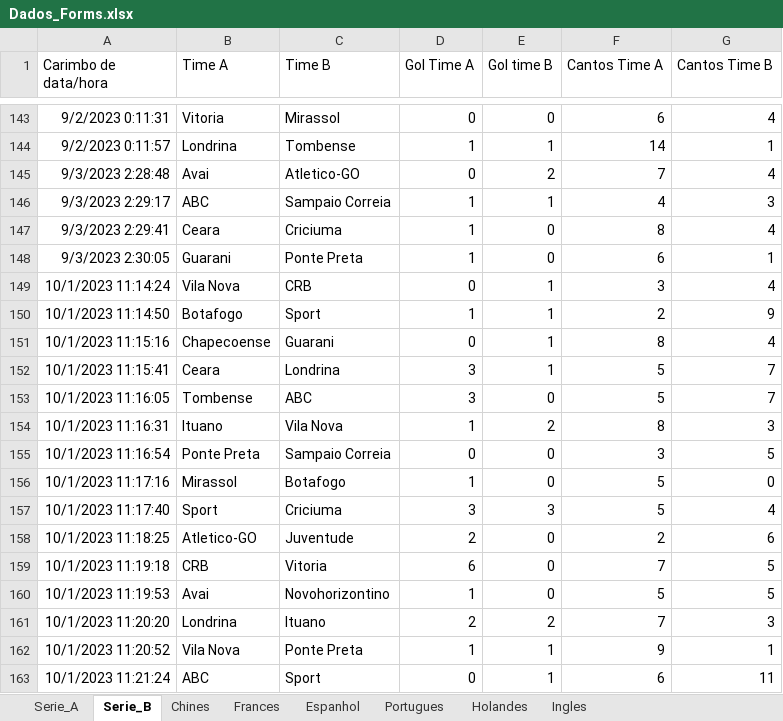
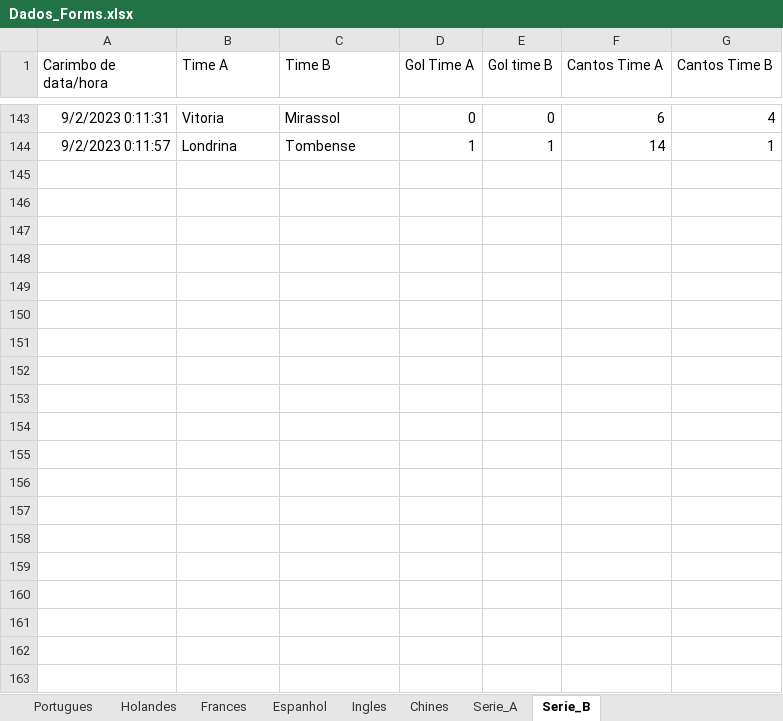
Before and after one commit to marcoscerqueira2603/pagina_apostas, an Excel workbook: Dados_Forms.xlsx, sheet Serie_B, drawn as a sheet; only a part is shown, gaps mark what is left out; values as stored, in another font and other column widths than the file's, no borders; charts and pictures not drawn; the diff covers the shown part only; the diff names each change by its address in the sheet, - before the commit and + after, or states it on an @@ line.

```diff
--- a/Dados_Forms.xlsx (sheet Serie_B)
+++ b/Dados_Forms.xlsx (sheet Serie_B)
@@ sheet tab order changed: Portugues | Holandes | Frances | Espanhol | Ingles | Chines | Serie_A | Serie_B @@
-row 145: 9/3/2023 2:28:48 | Avai | Atletico-GO | 0 | 2 | 7 | 4
-row 146: 9/3/2023 2:29:17 | ABC | Sampaio Correia | 1 | 1 | 4 | 3
-row 147: 9/3/2023 2:29:41 | Ceara | Criciuma | 1 | 0 | 8 | 4
-row 148: 9/3/2023 2:30:05 | Guarani | Ponte Preta | 1 | 0 | 6 | 1
-row 149: 10/1/2023 11:14:24 | Vila Nova | CRB | 0 | 1 | 3 | 4
-row 150: 10/1/2023 11:14:50 | Botafogo | Sport | 1 | 1 | 2 | 9
-row 151: 10/1/2023 11:15:16 | Chapecoense | Guarani | 0 | 1 | 8 | 4
-row 152: 10/1/2023 11:15:41 | Ceara | Londrina | 3 | 1 | 5 | 7
-row 153: 10/1/2023 11:16:05 | Tombense | ABC | 3 | 0 | 5 | 7
-row 154: 10/1/2023 11:16:31 | Ituano | Vila Nova | 1 | 2 | 8 | 3
-row 155: 10/1/2023 11:16:54 | Ponte Preta | Sampaio Correia | 0 | 0 | 3 | 5
-row 156: 10/1/2023 11:17:16 | Mirassol | Botafogo | 1 | 0 | 5 | 0
-row 157: 10/1/2023 11:17:40 | Sport | Criciuma | 3 | 3 | 5 | 4
-row 158: 10/1/2023 11:18:25 | Atletico-GO | Juventude | 2 | 0 | 2 | 6
-row 159: 10/1/2023 11:19:18 | CRB | Vitoria | 6 | 0 | 7 | 5
-row 160: 10/1/2023 11:19:53 | Avai | Novohorizontino | 1 | 0 | 5 | 5
-row 161: 10/1/2023 11:20:20 | Londrina | Ituano | 2 | 2 | 7 | 3
-row 162: 10/1/2023 11:20:52 | Vila Nova | Ponte Preta | 1 | 1 | 9 | 1
-row 163: 10/1/2023 11:21:24 | ABC | Sport | 0 | 1 | 6 | 11
```
Also changed, not shown: 56 removed rows elsewhere in this sheet, sheet Serie_A, sheet Espanhol, sheet Frances, chines.xlsx, espanhol.xlsx, 6 other files.
